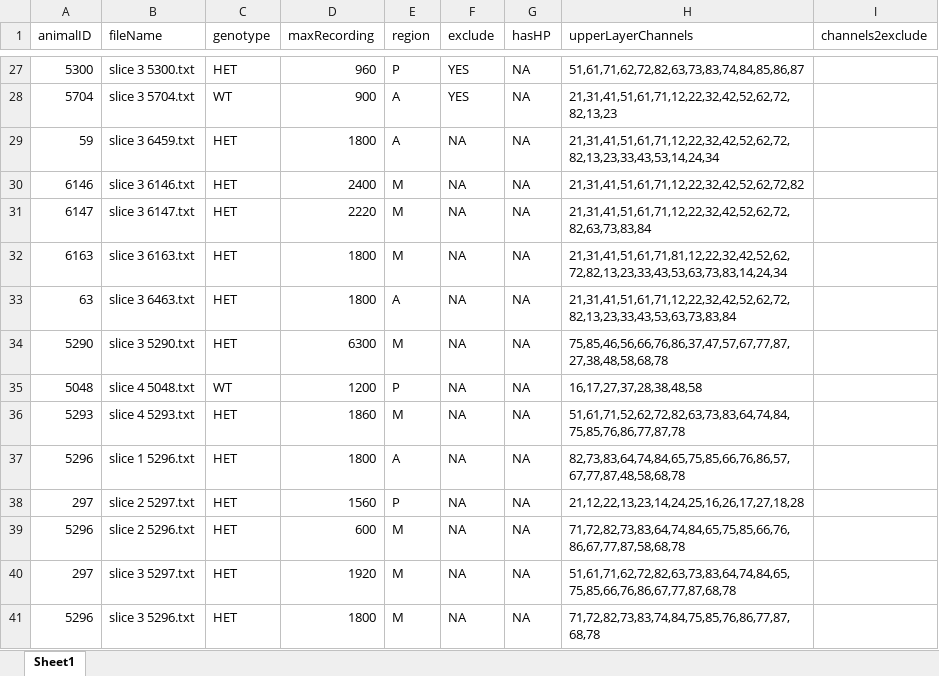
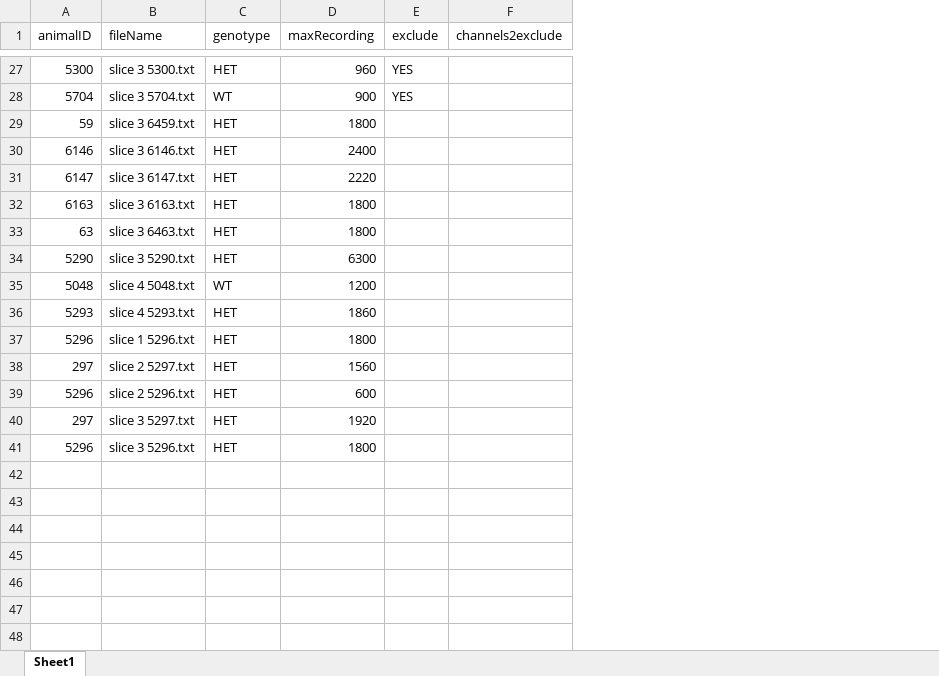
Before and after one commit to adrianclo/meaR, an Excel workbook: dataset1/meaTable.xlsx, sheet Sheet1, drawn as a sheet; only a part is shown, gaps mark what is left out; values as stored, in another font and other column widths than the file's, no borders; removed rows and columns are numbered as before the commit, all else as after; the diff covers the shown part only; the diff names each change by its address in the sheet, - before the commit and + after, or states it on an @@ line.

```diff
--- a/dataset1/meaTable.xlsx (sheet Sheet1)
+++ b/dataset1/meaTable.xlsx (sheet Sheet1)
-column E (region), rows 27-41: P | A | A | M | M | M | A | M | P | M | A | P | M | M | M
-column G (hasHP), rows 27-41: all NA
-column H (upperLayerChannels), rows 27-41: 51,61,71,62,72,82,63,73,83,74,84,85,86,87 | 21,31,41,51,61,71,12,22,32,42,52,62,72,82,13,23 | 21,31,41,51,61,71,12,22,32,42,52,62,72,82,13,23,33,43,53,14,24,34 | 21,31,41,51,61,71,12,22,32,42,52,62,72,82 | 21,31,41,51,61,71,12,22,32,42,52,62,72,82,63,73,83,84 | 21,31,41,51,61,71,81,12,22,32,42,52,62,72,82,13,23,33,43,53,63,73,83,14,24,34 | 21,31,41,51,61,71,12,22,32,42,52,62,72,82,13,23,33,43,53,63,73,83,84 | 75,85,46,56,66,76,86,37,47,57,67,77,87,27,38,48,58,68,78 | 16,17,27,37,28,38,48,58 | 51,61,71,52,62,72,82,63,73,83,64,74,84,75,85,76,86,77,87,78 | 82,73,83,64,74,84,65,75,85,66,76,86,57,67,77,87,48,58,68,78 | 21,12,22,13,23,14,24,25,16,26,17,27,18,28 | 71,72,82,73,83,64,74,84,65,75,85,66,76,86,67,77,87,58,68,78 | 51,61,71,62,72,82,63,73,83,64,74,84,65,75,85,66,76,86,67,77,87,68,78 | 71,72,82,73,83,74,84,75,85,76,86,77,87,68,78
-E29:E41 (exclude): NA
+E29:E41 (exclude): (empty)
```
Also changed, not shown: 23 edited cells elsewhere in this sheet, 14 other files.
